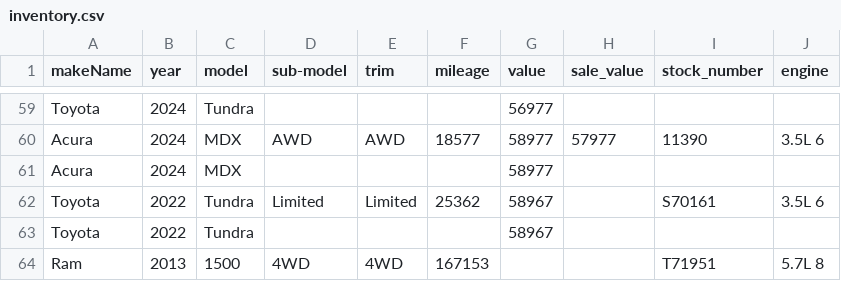
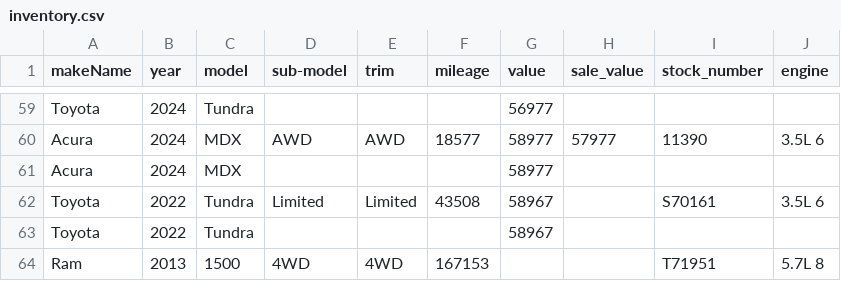
Before and after one commit to monilp28/RDTPDF, a CSV file: public/data/inventory.csv, drawn as a sheet; only a part is shown, gaps mark what is left out.

```diff
--- a/public/data/inventory.csv
+++ b/public/data/inventory.csv
@@ -61,3 +61,3 @@ Acura,2024,MDX,AWD,AWD,18577,58977,57977,11390,3.5L 6
 Acura,2024,MDX,,,,58977,,,
-Toyota,2022,Tundra,Limited,Limited,25362,58967,,S70161,3.5L 6
+Toyota,2022,Tundra,Limited,Limited,43508,58967,,S70161,3.5L 6
 Toyota,2022,Tundra,,,,58967,,,
```
